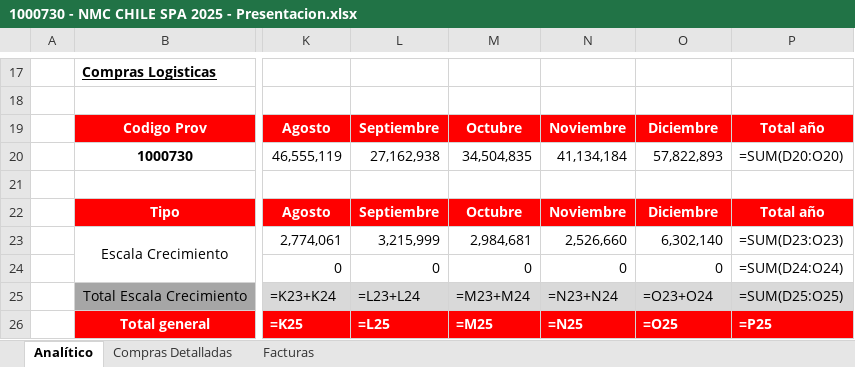
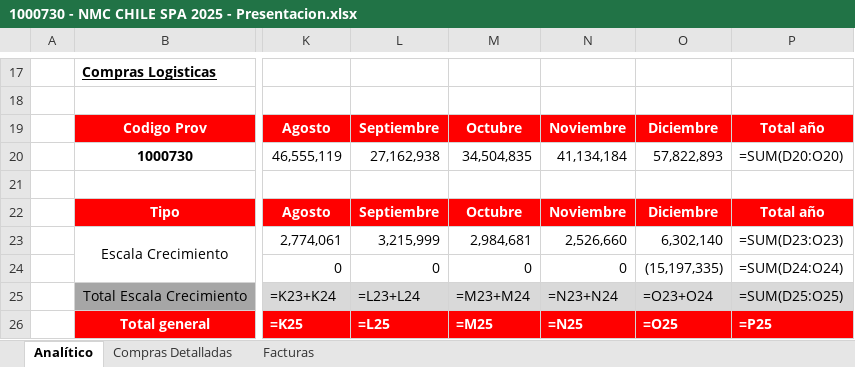
Before and after one commit to anaegalarraga/ClaudeCreacion, an Excel workbook: Revision Claude 2025/Presentaciones/1000730 - NMC CHILE SPA 2025 - Presentacion.xlsx, sheet Analítico, drawn as a sheet; only a part is shown, gaps mark what is left out; values as stored, in another font and other column widths than the file's, no borders; formulas without a stored value are shown as written; charts and pictures not drawn; the diff names each change by its address in the sheet, - before the commit and + after, or states it on an @@ line.

```diff
--- a/Revision Claude 2025/Presentaciones/1000730 - NMC CHILE SPA 2025 - Presentacion.xlsx (sheet Analítico)
+++ b/Revision Claude 2025/Presentaciones/1000730 - NMC CHILE SPA 2025 - Presentacion.xlsx (sheet Analítico)
-O24: 0
+O24: (15,197,335)
```
Also changed, not shown: sheet Facturas, 2 other files.
